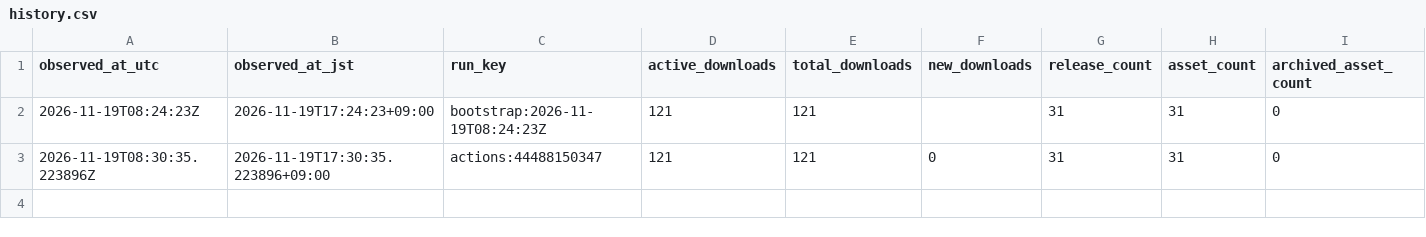
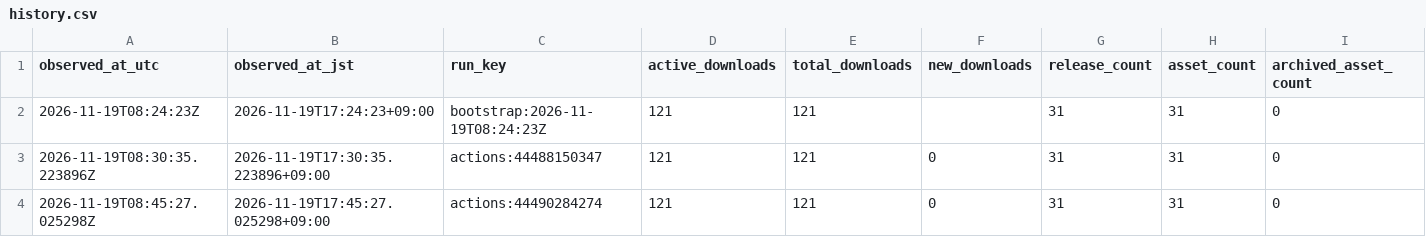
Before and after one commit to dugite-git/FPSshogi-Releases, a CSV file: stats/downloads/history.csv, drawn as a sheet.

```diff
--- a/stats/downloads/history.csv
+++ b/stats/downloads/history.csv
@@ -3 +3,2 @@ observed_at_utc,observed_at_jst,run_key,active_downloads,total_downloads,new_dow
 2026-11-19T08:30:35.223896Z,2026-11-19T17:30:35.223896+09:00,actions:44488150347,121,121,0,31,31,0
+2026-11-19T08:45:27.025298Z,2026-11-19T17:45:27.025298+09:00,actions:44490284274,121,121,0,31,31,0
```
Also changed, not shown: stats/downloads/assets.csv, 4 other files.
